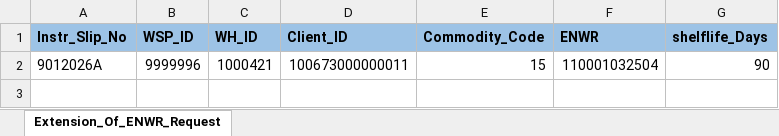
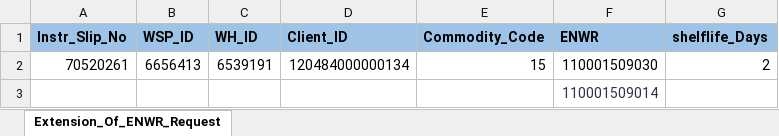
Before and after one commit to Abhishekthasal/COUNTRYWIDE-COMMODITY-REPOSITORY-LIMITED, an Excel workbook: Data/Extension_Of_ENWR_Request.xlsx, sheet Extension_Of_ENWR_Request, drawn as a sheet; values as stored, in another font and other column widths than the file's, no borders; removed rows and columns are numbered as before the commit, all else as after; the diff names each change by its address in the sheet, - before the commit and + after, or states it on an @@ line.

```diff
--- a/Data/Extension_Of_ENWR_Request.xlsx (sheet Extension_Of_ENWR_Request)
+++ b/Data/Extension_Of_ENWR_Request.xlsx (sheet Extension_Of_ENWR_Request)
-row 2: 9012026A | 9999996 | 1000421 | 100673000000011 | 15 | 110001032504 | 90
+row 2: 70520261 | 6656413 | 6539191 | 120484000000134 | 15 | 110001509030 | 2
+row 3:  |  |  |  |  | 110001509014
```
Also changed, not shown: Data/ENWR_Creation.xlsx, Data/PlageData.xlsx, 30 other files.
